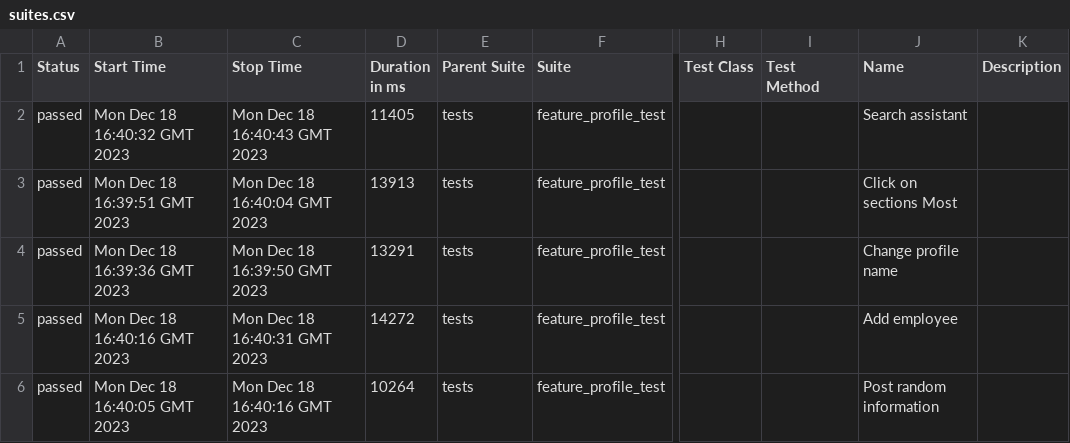
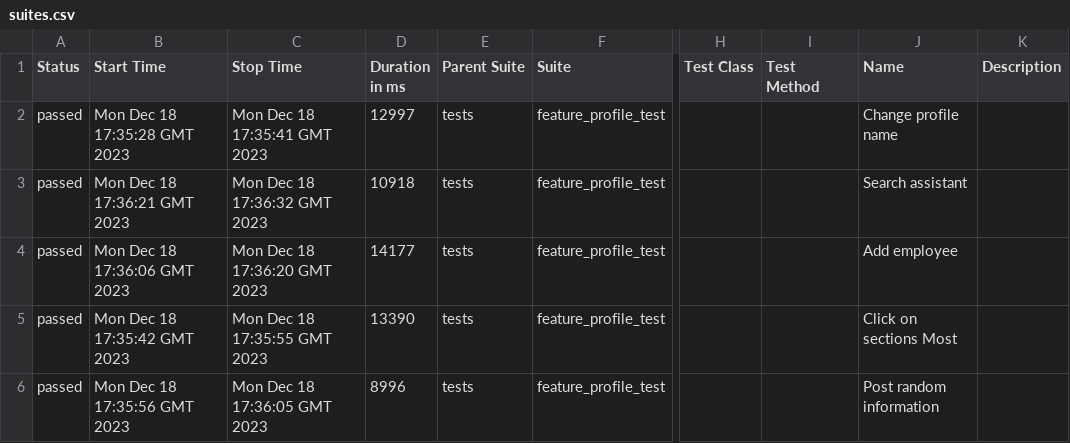
Before and after one commit to Roman1599/petrov-main, a CSV file: data/suites.csv, drawn as a sheet; only a part is shown, gaps mark what is left out; the diff names each change by its address in the sheet, - before the commit and + after, or states it on an @@ line.

```diff
--- a/data/suites.csv
+++ b/data/suites.csv
-B2 (Start Time): Mon Dec 18 16:40:32 GMT 2023
+B2 (Start Time): Mon Dec 18 17:35:28 GMT 2023
-C2 (Stop Time): Mon Dec 18 16:40:43 GMT 2023
+C2 (Stop Time): Mon Dec 18 17:35:41 GMT 2023
-D2 (Duration in ms): 11405
+D2 (Duration in ms): 12997
-J2 (Name): Search assistant
+J2 (Name): Change profile name
-B3 (Start Time): Mon Dec 18 16:39:51 GMT 2023
+B3 (Start Time): Mon Dec 18 17:36:21 GMT 2023
-C3 (Stop Time): Mon Dec 18 16:40:04 GMT 2023
+C3 (Stop Time): Mon Dec 18 17:36:32 GMT 2023
-D3 (Duration in ms): 13913
+D3 (Duration in ms): 10918
-J3 (Name): Click on sections Most
+J3 (Name): Search assistant
-B4 (Start Time): Mon Dec 18 16:39:36 GMT 2023
+B4 (Start Time): Mon Dec 18 17:36:06 GMT 2023
-C4 (Stop Time): Mon Dec 18 16:39:50 GMT 2023
+C4 (Stop Time): Mon Dec 18 17:36:20 GMT 2023
-D4 (Duration in ms): 13291
+D4 (Duration in ms): 14177
-J4 (Name): Change profile name
+J4 (Name): Add employee
-B5 (Start Time): Mon Dec 18 16:40:16 GMT 2023
+B5 (Start Time): Mon Dec 18 17:35:42 GMT 2023
-C5 (Stop Time): Mon Dec 18 16:40:31 GMT 2023
+C5 (Stop Time): Mon Dec 18 17:35:55 GMT 2023
-D5 (Duration in ms): 14272
+D5 (Duration in ms): 13390
-J5 (Name): Add employee
+J5 (Name): Click on sections Most
-B6 (Start Time): Mon Dec 18 16:40:05 GMT 2023
+B6 (Start Time): Mon Dec 18 17:35:56 GMT 2023
-C6 (Stop Time): Mon Dec 18 16:40:16 GMT 2023
+C6 (Stop Time): Mon Dec 18 17:36:05 GMT 2023
-D6 (Duration in ms): 10264
+D6 (Duration in ms): 8996
```
Also changed, not shown: 36 other files.
